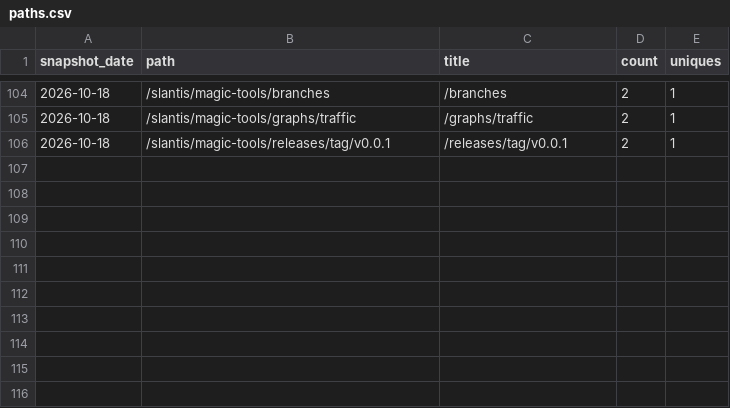
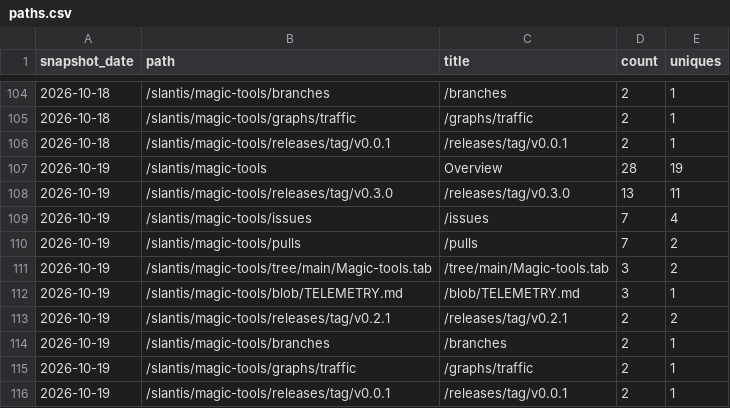
Before and after one commit to slantis/magic-tools, a CSV file: paths.csv, drawn as a sheet; only a part is shown, gaps mark what is left out.

```diff
--- a/paths.csv
+++ b/paths.csv
@@ -106 +106,11 @@ snapshot_date,path,title,count,uniques
 2026-10-18,/slantis/magic-tools/releases/tag/v0.0.1,/releases/tag/v0.0.1,2,1
+2026-10-19,/slantis/magic-tools,Overview,28,19
+2026-10-19,/slantis/magic-tools/releases/tag/v0.3.0,/releases/tag/v0.3.0,13,11
+2026-10-19,/slantis/magic-tools/issues,/issues,7,4
+2026-10-19,/slantis/magic-tools/pulls,/pulls,7,2
+2026-10-19,/slantis/magic-tools/tree/main/Magic-tools.tab,/tree/main/Magic-tools.tab,3,2
+2026-10-19,/slantis/magic-tools/blob/TELEMETRY.md,/blob/TELEMETRY.md,3,1
+2026-10-19,/slantis/magic-tools/releases/tag/v0.2.1,/releases/tag/v0.2.1,2,2
+2026-10-19,/slantis/magic-tools/branches,/branches,2,1
+2026-10-19,/slantis/magic-tools/graphs/traffic,/graphs/traffic,2,1
+2026-10-19,/slantis/magic-tools/releases/tag/v0.0.1,/releases/tag/v0.0.1,2,1
```
Also changed, not shown: clones.csv, referrers.csv, 3 other files.
